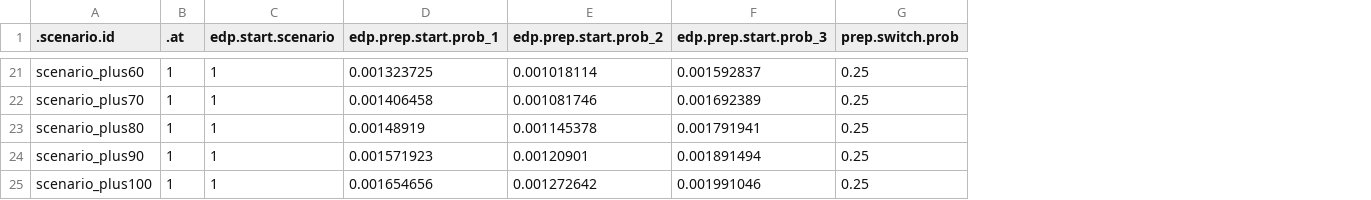
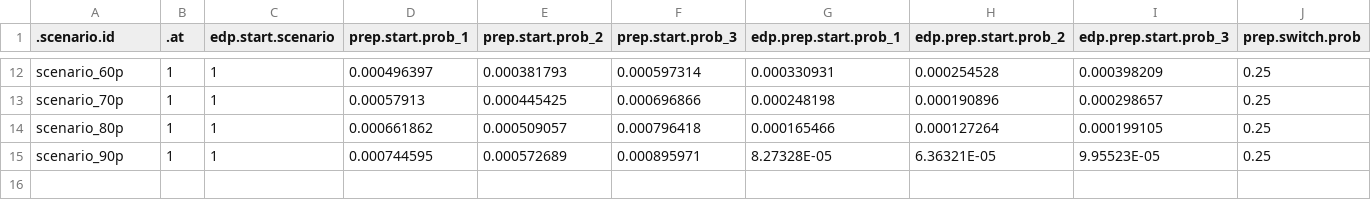
Before and after one commit to EpiModel/EventDrivenPrEP, a CSV file: data/input/scenarios.csv, drawn as a sheet; only a part is shown, gaps mark what is left out; removed rows and columns are numbered as before the commit, all else as after; rows hold the shown columns only; the diff covers the shown part only; the diff names each change by its address in the sheet, - before the commit and + after, or states it on an @@ line.

Commit message:
Update scenarios.csv

```diff
--- a/data/input/scenarios.csv
+++ b/data/input/scenarios.csv
+column D (prep.start.prob_1), rows 12-15: 0.000496397 | 0.00057913 | 0.000661862 | 0.000744595
+column E (prep.start.prob_2), rows 12-15: 0.000381793 | 0.000445425 | 0.000509057 | 0.000572689
+column F (prep.start.prob_3), rows 12-15: 0.000597314 | 0.000696866 | 0.000796418 | 0.000895971
-A12 (.scenario.id): scenario_plus60
+A12 (.scenario.id): scenario_60p
-G12 (edp.prep.start.prob_1): 0.001323725
+G12 (edp.prep.start.prob_1): 0.000330931
-H12 (edp.prep.start.prob_2): 0.001018114
+H12 (edp.prep.start.prob_2): 0.000254528
-I12 (edp.prep.start.prob_3): 0.001592837
+I12 (edp.prep.start.prob_3): 0.000398209
-A13 (.scenario.id): scenario_plus70
+A13 (.scenario.id): scenario_70p
-G13 (edp.prep.start.prob_1): 0.001406458
+G13 (edp.prep.start.prob_1): 0.000248198
-H13 (edp.prep.start.prob_2): 0.001081746
+H13 (edp.prep.start.prob_2): 0.000190896
-I13 (edp.prep.start.prob_3): 0.001692389
+I13 (edp.prep.start.prob_3): 0.000298657
-A14 (.scenario.id): scenario_plus80
+A14 (.scenario.id): scenario_80p
-G14 (edp.prep.start.prob_1): 0.00148919
+G14 (edp.prep.start.prob_1): 0.000165466
-H14 (edp.prep.start.prob_2): 0.001145378
+H14 (edp.prep.start.prob_2): 0.000127264
-I14 (edp.prep.start.prob_3): 0.001791941
+I14 (edp.prep.start.prob_3): 0.000199105
-A15 (.scenario.id): scenario_plus90
+A15 (.scenario.id): scenario_90p
-G15 (edp.prep.start.prob_1): 0.001571923
+G15 (edp.prep.start.prob_1): 8.27328E-05
-H15 (edp.prep.start.prob_2): 0.00120901
+H15 (edp.prep.start.prob_2): 6.36321E-05
-I15 (edp.prep.start.prob_3): 0.001891494
+I15 (edp.prep.start.prob_3): 9.95523E-05
-row 25: scenario_plus100 | 1 | 1 | 0.001654656 | 0.001272642 | 0.001991046 | 0.25
```
Also changed, not shown: 9 removed rows and 29 edited cells elsewhere in this file.
